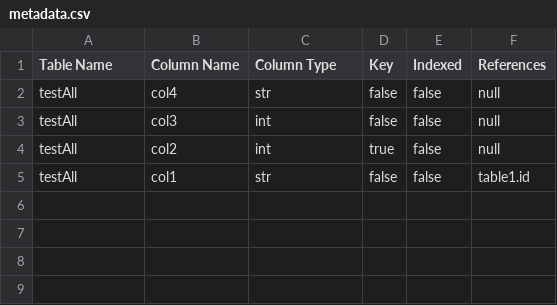
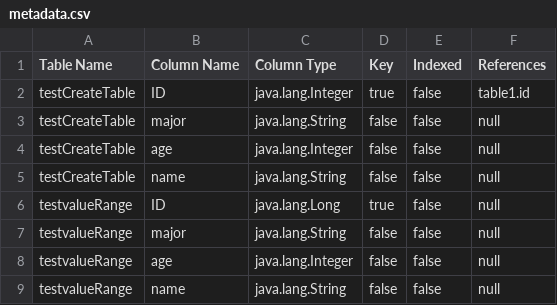
Before and after one commit to Hossam-Hazem/DB-Project, a CSV file: data/metadata.csv, drawn as a sheet.

```diff
--- a/data/metadata.csv
+++ b/data/metadata.csv
@@ -1,5 +1,9 @@
 Table Name, Column Name, Column Type, Key, Indexed, References
-testAll, col4, str, false, false, null
-testAll, col3, int, false, false, null
-testAll, col2, int, true, false, null
-testAll, col1, str, false, false, table1.id
+testCreateTable, ID, java.lang.Integer, true, false, table1.id
+testCreateTable, major, java.lang.String, false, false, null
+testCreateTable, age, java.lang.Integer, false, false, null
+testCreateTable, name, java.lang.String, false, false, null
+testvalueRange, ID, java.lang.Long, true, false, null
+testvalueRange, major, java.lang.String, false, false, null
+testvalueRange, age, java.lang.Integer, false, false, null
+testvalueRange, name, java.lang.String, false, false, null
```
Also changed, not shown: 3 other files.
